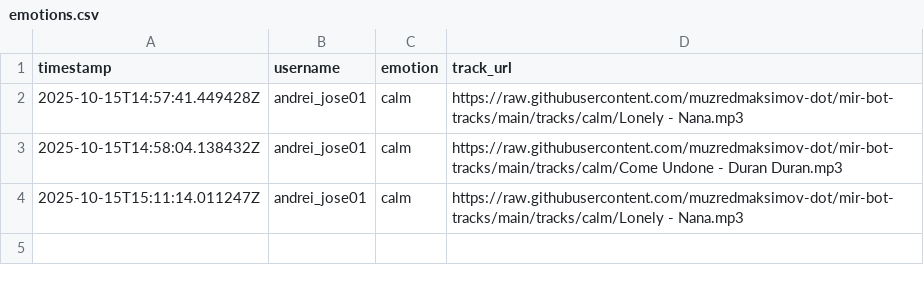
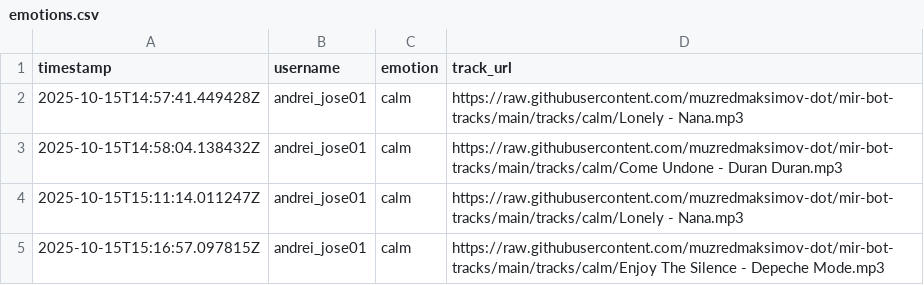
Before and after one commit to muzredmaksimov-dot/mir-bot-tracks, a CSV file: stats/emotions.csv, drawn as a sheet.

Commit message:
add emotion: calm @ 2025-10-15T15:16:57.097815Z

```diff
--- a/stats/emotions.csv
+++ b/stats/emotions.csv
@@ -4 +4,2 @@ timestamp,username,emotion,track_url
 2025-10-15T15:11:14.011247Z,andrei_jose01,calm,https://raw.githubusercontent.com/muzredmaksimov-dot/mir-bot-tracks/main/tracks/calm/Lonely - Nana.mp3
+2025-10-15T15:16:57.097815Z,andrei_jose01,calm,https://raw.githubusercontent.com/muzredmaksimov-dot/mir-bot-tracks/main/tracks/calm/Enjoy The Silence - Depeche Mode.mp3
```
